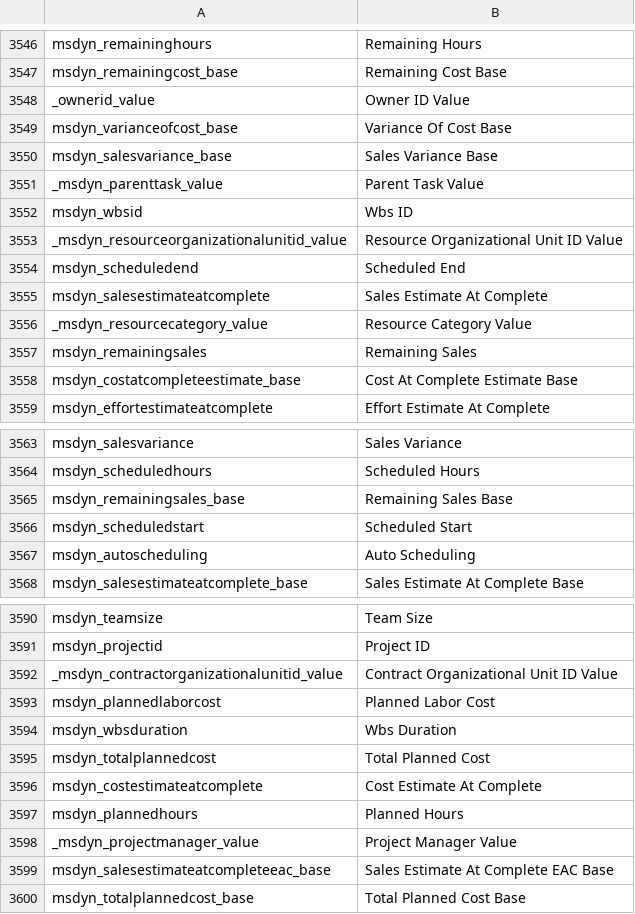
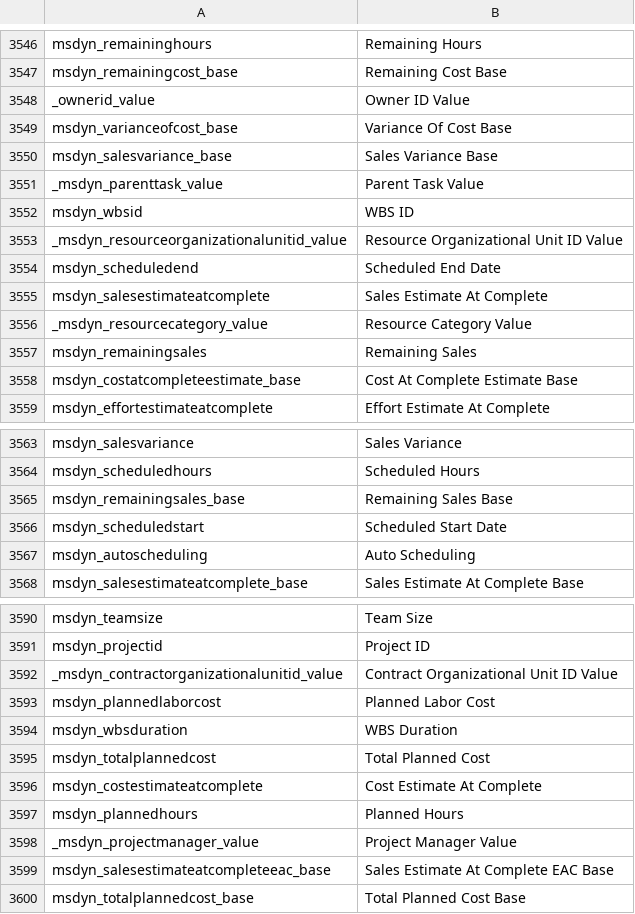
Before and after one commit to preston-reynolds/M-aids, a CSV file: Dynamics 365 Column Renaming.csv, drawn as a sheet; only a part is shown, gaps mark what is left out; the diff names each change by its address in the sheet, - before the commit and + after, or states it on an @@ line.

Commit message:
Minor Changes
Minor Changes to Date Names and Acronyms that didn't get updated in the original post

```diff
--- a/Dynamics 365 Column Renaming.csv
+++ b/Dynamics 365 Column Renaming.csv
-B3552: Wbs ID
+B3552: WBS ID
-B3554: Scheduled End
+B3554: Scheduled End Date
-B3566: Scheduled Start
+B3566: Scheduled Start Date
-B3594: Wbs Duration
+B3594: WBS Duration
```
